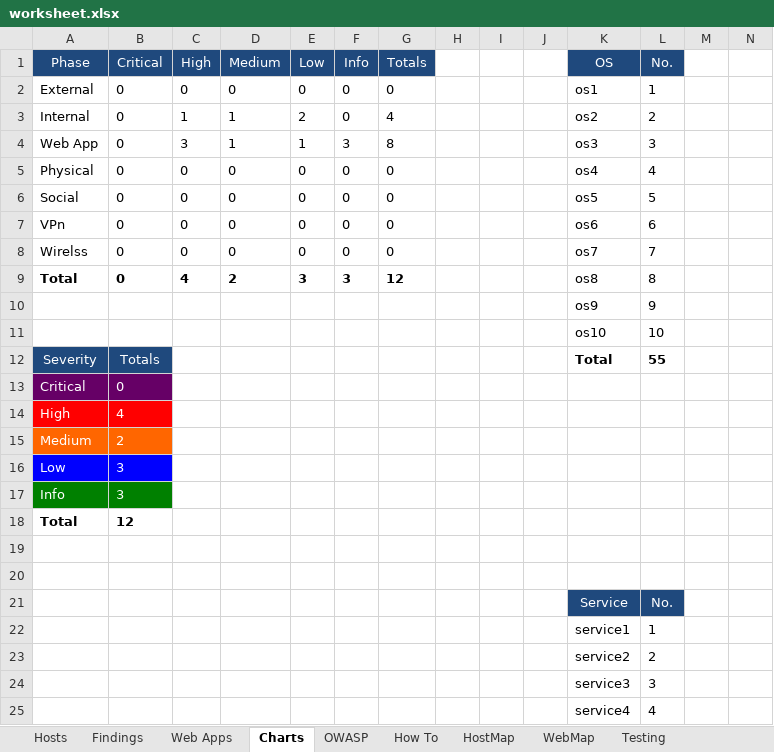
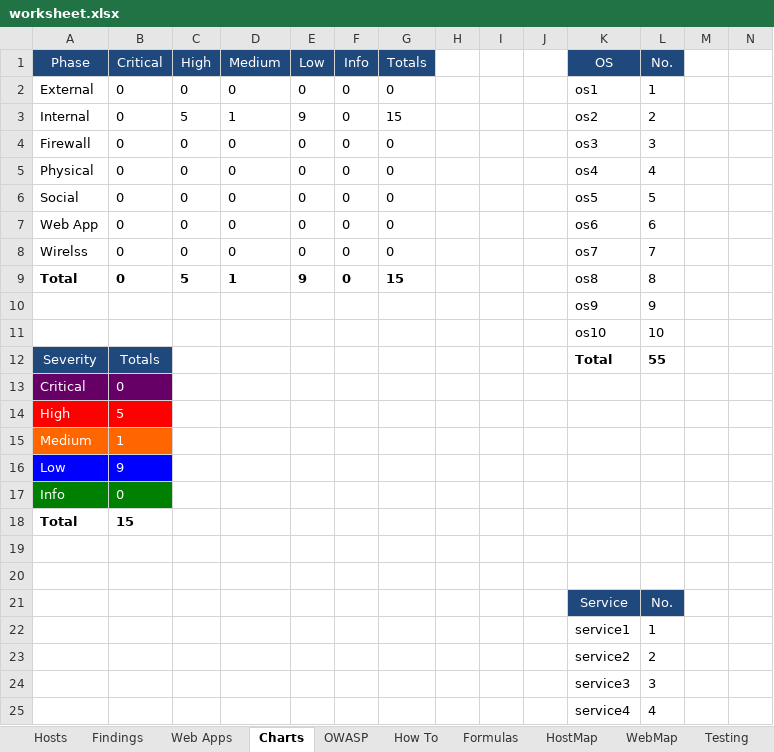
Before and after one commit to leebaird/discover, an Excel workbook: misc/worksheet.xlsx, sheet Charts, drawn as a sheet; only a part is shown; values as stored, in another font and other column widths than the file's, no borders; charts and pictures not drawn; removed rows and columns are numbered as before the commit, all else as after; rows hold the shown columns only; the diff names each change by its address in the sheet, - before the commit and + after, or states it on an @@ line.

```diff
--- a/misc/worksheet.xlsx (sheet Charts)
+++ b/misc/worksheet.xlsx (sheet Charts)
+sheet tab: Formulas
-C3 (High): 1
+C3 (High): 5
-E3 (Low): 2
+E3 (Low): 9
-G3 (Totals): 4
+G3 (Totals): 15
-row 4: Web App | 0 | 3 | 1 | 1 | 3 | 8 |  |  |  | os3 | 3
+row 4: Firewall | 0 | 0 | 0 | 0 | 0 | 0 |  |  |  | os3 | 3
-A7 (Phase): VPn
+A7 (Phase): Web App
-C9 (High): 4
+C9 (High): 5
-D9 (Medium): 2
+D9 (Medium): 1
-E9 (Low): 3
+E9 (Low): 9
-F9 (Info): 3
+F9 (Info): 0
-G9 (Totals): 12
+G9 (Totals): 15
-B14 (Critical): 4
+B14 (Critical): 5
-B15 (Critical): 2
+B15 (Critical): 1
-B16 (Critical): 3
+B16 (Critical): 9
-B17 (Critical): 3
+B17 (Critical): 0
-B18 (Critical): 12
+B18 (Critical): 15
```
Also changed, not shown: sheet Findings, sheet HostMap, sheet How To, sheet Testing, sheet WebMap, formulas that keep their value, charts or pictures, 3 other files.
